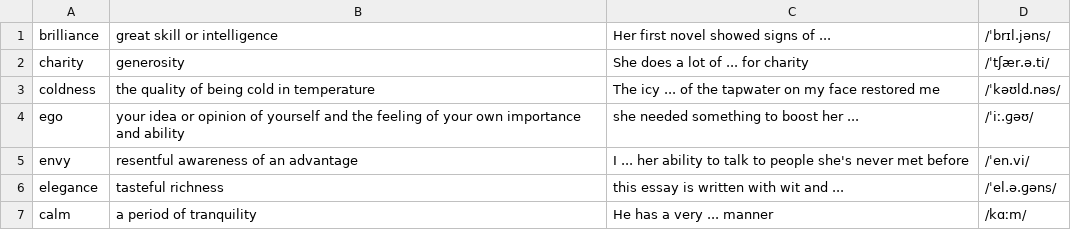
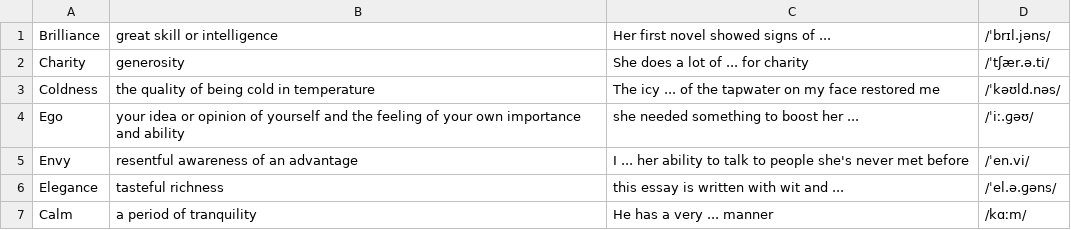
Before and after one commit to Open-pi/spellingwizard, a CSV file: assets/categories/Abstract_words/challenge0.csv, drawn as a sheet.

```diff
--- a/assets/categories/Abstract_words/challenge0.csv
+++ b/assets/categories/Abstract_words/challenge0.csv
@@ -1,7 +1,7 @@
-brilliance,great skill or intelligence,Her first novel showed signs of ...,/ˈbrɪl.jəns/
-charity,generosity,She does a lot of ... for charity,/ˈtʃær.ə.ti/
-coldness,the quality of being cold in temperature,The icy ... of the tapwater on my face restored me,/ˈkəʊld.nəs/
-ego,your idea or opinion of yourself and the feeling of your own importance and ability,she needed something to boost her ...,/ˈiː.ɡəʊ/
-envy,resentful awareness of an advantage,I ... her ability to talk to people she's never met before,/ˈen.vi/
-elegance,tasteful richness,this essay is written with wit and ...,/ˈel.ə.ɡəns/
-calm,a period of tranquility,He has a very ... manner,/kɑːm/
+Brilliance,great skill or intelligence,Her first novel showed signs of ...,/ˈbrɪl.jəns/
+Charity,generosity,She does a lot of ... for charity,/ˈtʃær.ə.ti/
+Coldness,the quality of being cold in temperature,The icy ... of the tapwater on my face restored me,/ˈkəʊld.nəs/
+Ego,your idea or opinion of yourself and the feeling of your own importance and ability,she needed something to boost her ...,/ˈiː.ɡəʊ/
+Envy,resentful awareness of an advantage,I ... her ability to talk to people she's never met before,/ˈen.vi/
+Elegance,tasteful richness,this essay is written with wit and ...,/ˈel.ə.ɡəns/
+Calm,a period of tranquility,He has a very ... manner,/kɑːm/
```
Also changed, not shown: assets/categories/Abstract_words/challenge1.csv, assets/categories/Animals_words/challenge0.csv, 13 other files.
